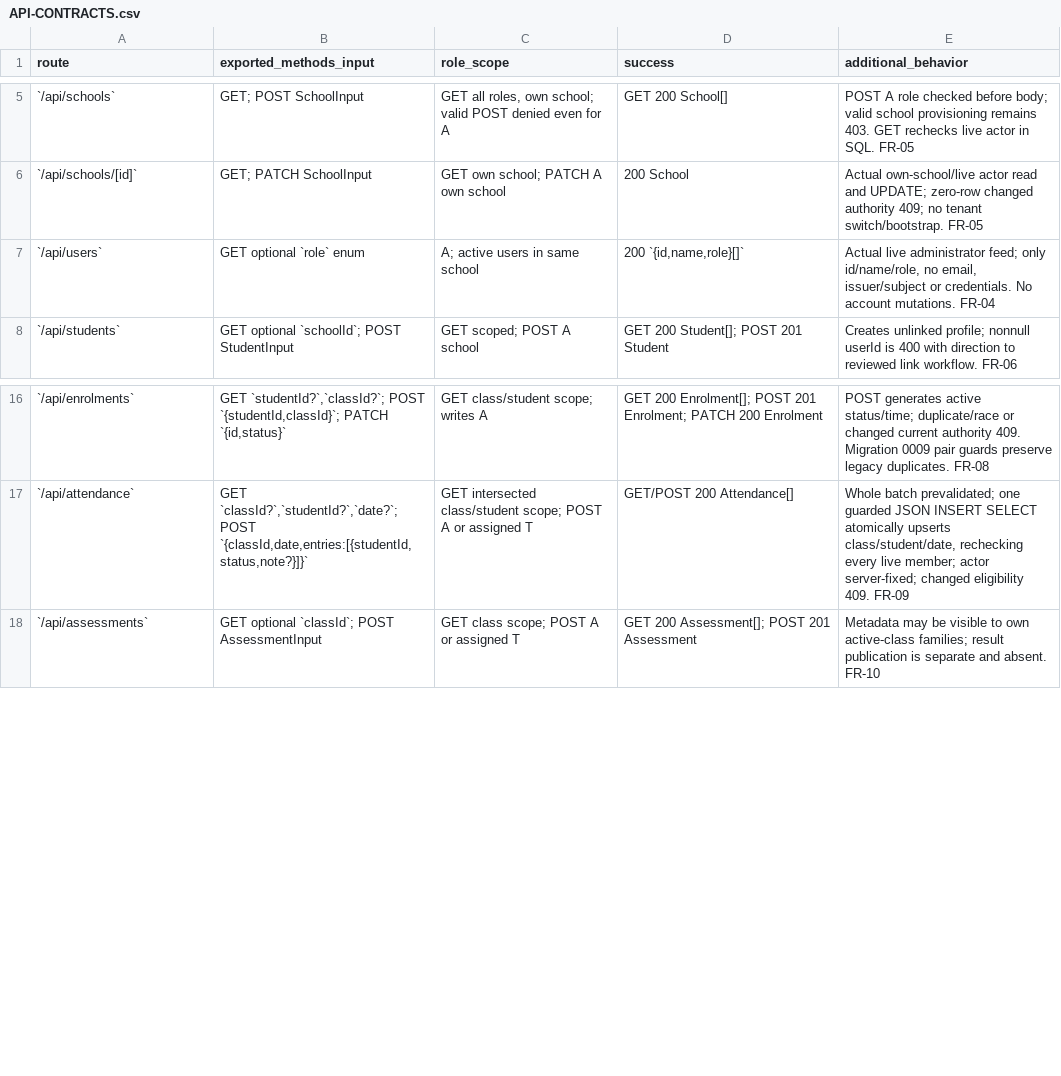
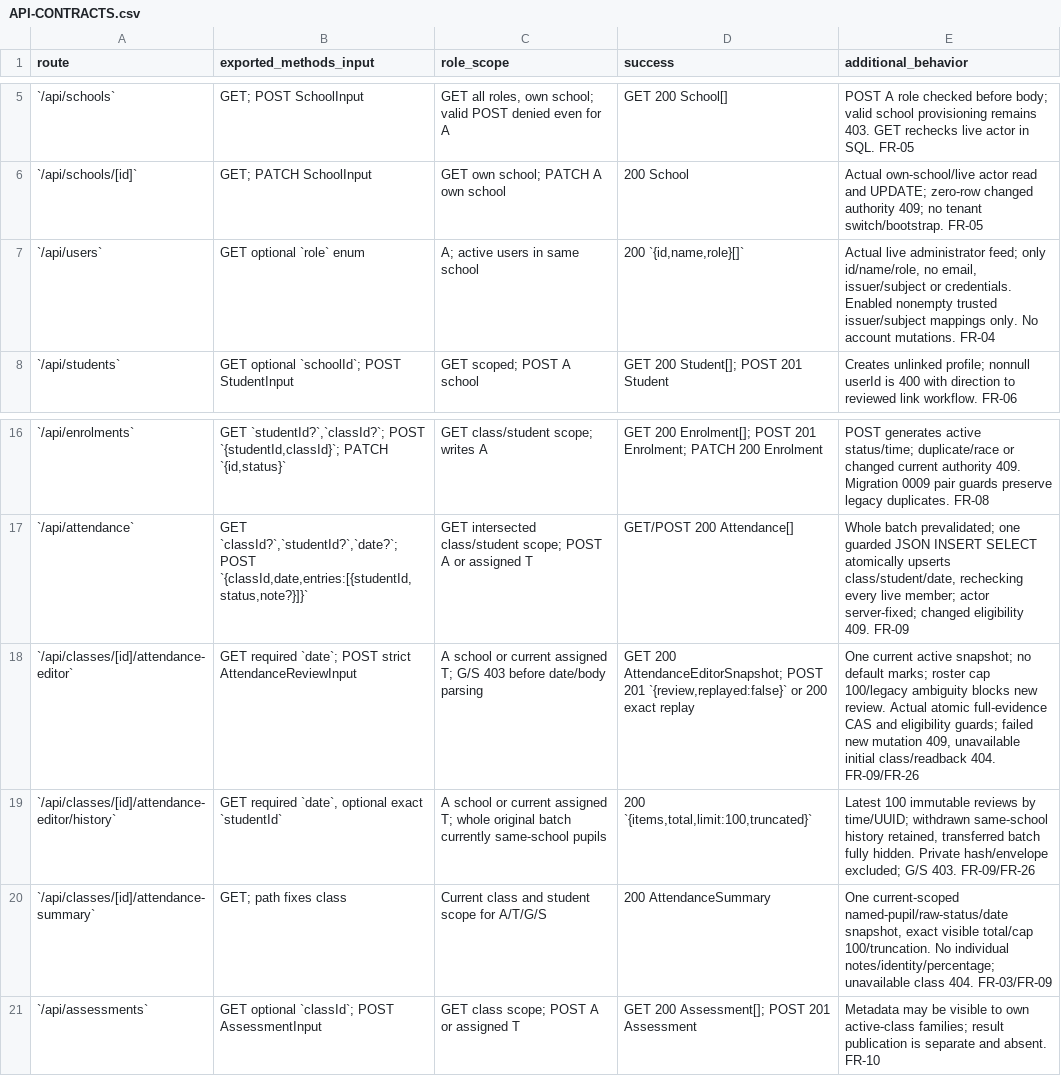
Before and after one commit to nakul175/saha-education, a CSV file: docs/specification/API-CONTRACTS.csv, drawn as a sheet; only a part is shown, gaps mark what is left out.

Commit message:
Add reviewed attendance with immutable receipts and scoped summaries

```diff
--- a/docs/specification/API-CONTRACTS.csv
+++ b/docs/specification/API-CONTRACTS.csv
@@ -6,3 +6,3 @@ route,exported_methods_input,role_scope,success,additional_behavior
 `/api/schools/[id]`,GET; PATCH SchoolInput,GET own school; PATCH A own school,200 School,Actual own-school/live actor read and UPDATE; zero-row changed authority 409; no tenant switch/bootstrap. FR-05
-`/api/users`,GET optional `role` enum,A; active users in same school,"200 `{id,name,role}[]`","Actual live administrator feed; only id/name/role, no email, issuer/subject or credentials. No account mutations. FR-04"
+`/api/users`,GET optional `role` enum,A; active users in same school,"200 `{id,name,role}[]`","Actual live administrator feed; only id/name/role, no email, issuer/subject or credentials. Enabled nonempty trusted issuer/subject mappings only. No account mutations. FR-04"
 `/api/students`,GET optional `schoolId`; POST StudentInput,GET scoped; POST A school,GET 200 Student[]; POST 201 Student,Creates unlinked profile; nonnull userId is 400 with direction to reviewed link workflow. FR-06
@@ -17,2 +17,5 @@ route,exported_methods_input,role_scope,success,additional_behavior
 `/api/attendance`,"GET `classId?`,`studentId?`,`date?`; POST `{classId,date,entries:[{studentId,status,note?}]}`",GET intersected class/student scope; POST A or assigned T,GET/POST 200 Attendance[],"Whole batch prevalidated; one guarded JSON INSERT SELECT atomically upserts class/student/date, rechecking every live member; actor server-fixed; changed eligibility 409. FR-09"
+`/api/classes/[id]/attendance-editor`,GET required `date`; POST strict AttendanceReviewInput,A school or current assigned T; G/S 403 before date/body parsing,"GET 200 AttendanceEditorSnapshot; POST 201 `{review,replayed:false}` or 200 exact replay","One current active snapshot; no default marks; roster cap 100/legacy ambiguity blocks new review. Actual atomic full-evidence CAS and eligibility guards; failed new mutation 409, unavailable initial class/readback 404. FR-09/FR-26"
+`/api/classes/[id]/attendance-editor/history`,"GET required `date`, optional exact `studentId`",A school or current assigned T; whole original batch currently same-school pupils,"200 `{items,total,limit:100,truncated}`","Latest 100 immutable reviews by time/UUID; withdrawn same-school history retained, transferred batch fully hidden. Private hash/envelope excluded; G/S 403. FR-09/FR-26"
+`/api/classes/[id]/attendance-summary`,GET; path fixes class,Current class and student scope for A/T/G/S,200 AttendanceSummary,"One current-scoped named-pupil/raw-status/date snapshot, exact visible total/cap 100/truncation. No individual notes/identity/percentage; unavailable class 404. FR-03/FR-09"
 `/api/assessments`,GET optional `classId`; POST AssessmentInput,GET class scope; POST A or assigned T,GET 200 Assessment[]; POST 201 Assessment,Metadata may be visible to own active-class families; result publication is separate and absent. FR-10
```
Also changed, not shown: 57 other files.
